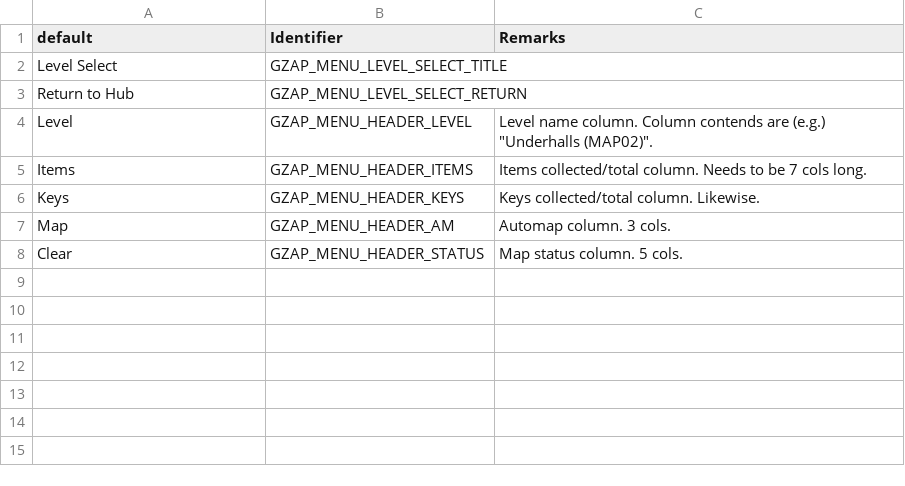
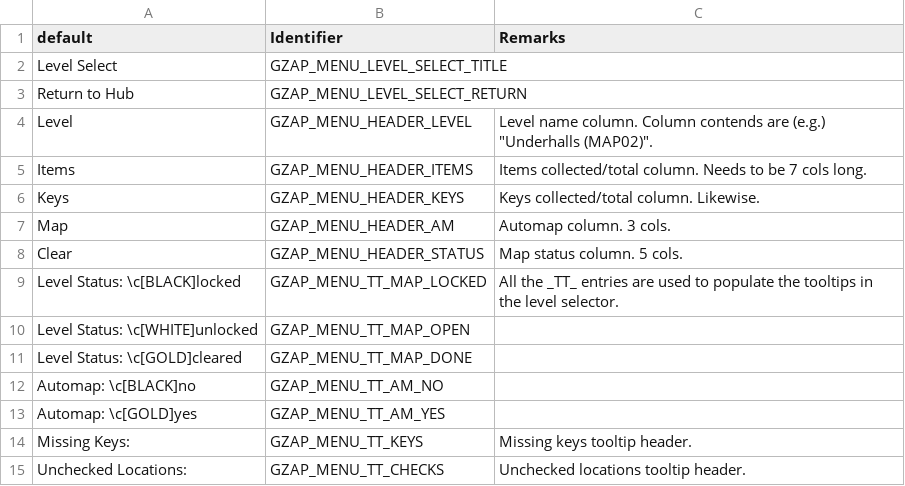
Before and after one commit to ToxicFrog/doom-mods, a CSV file: gzap/LANGUAGE.csv, drawn as a sheet; the diff names each change by its address in the sheet, - before the commit and + after, or states it on an @@ line.

Commit message:
Add tooltips to the level select menu
They now show exactly which keys and checks you're missing, by name.

```diff
--- a/gzap/LANGUAGE.csv
+++ b/gzap/LANGUAGE.csv
+row 9: Level Status: \c[BLACK]locked | GZAP_MENU_TT_MAP_LOCKED | All the _TT_ entries are used to populate the tooltips in the level selector.
+row 10: Level Status: \c[WHITE]unlocked | GZAP_MENU_TT_MAP_OPEN
+row 11: Level Status: \c[GOLD]cleared | GZAP_MENU_TT_MAP_DONE
+row 12: Automap: \c[BLACK]no | GZAP_MENU_TT_AM_NO
+row 13: Automap: \c[GOLD]yes | GZAP_MENU_TT_AM_YES
+row 14: Missing Keys: | GZAP_MENU_TT_KEYS | Missing keys tooltip header.
+row 15: Unchecked Locations: | GZAP_MENU_TT_CHECKS | Unchecked locations tooltip header.
```
Also changed, not shown: 2 other files.
